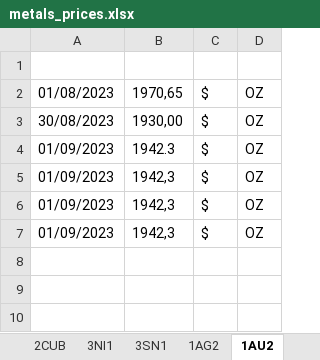
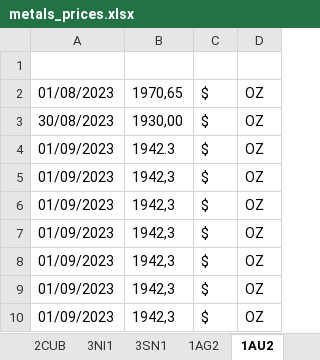
Before and after one commit to Adrizen89/metals-prices, an Excel workbook: metals_prices.xlsx, sheet 1AU2, drawn as a sheet; values as stored, in another font and other column widths than the file's, no borders; the diff names each change by its address in the sheet, - before the commit and + after, or states it on an @@ line.

```diff
--- a/metals_prices.xlsx (sheet 1AU2)
+++ b/metals_prices.xlsx (sheet 1AU2)
+row 8: 01/09/2023 | 1942,3 | $ | OZ
+row 9: 01/09/2023 | 1942,3 | $ | OZ
+row 10: 01/09/2023 | 1942,3 | $ | OZ
```
Also changed, not shown: sheet 1AG2, sheet 3ZN1, sheet 2360, sheet 2M30, sheet 2B16, sheet 3AL1, 9 more sheets, 2 other files.
